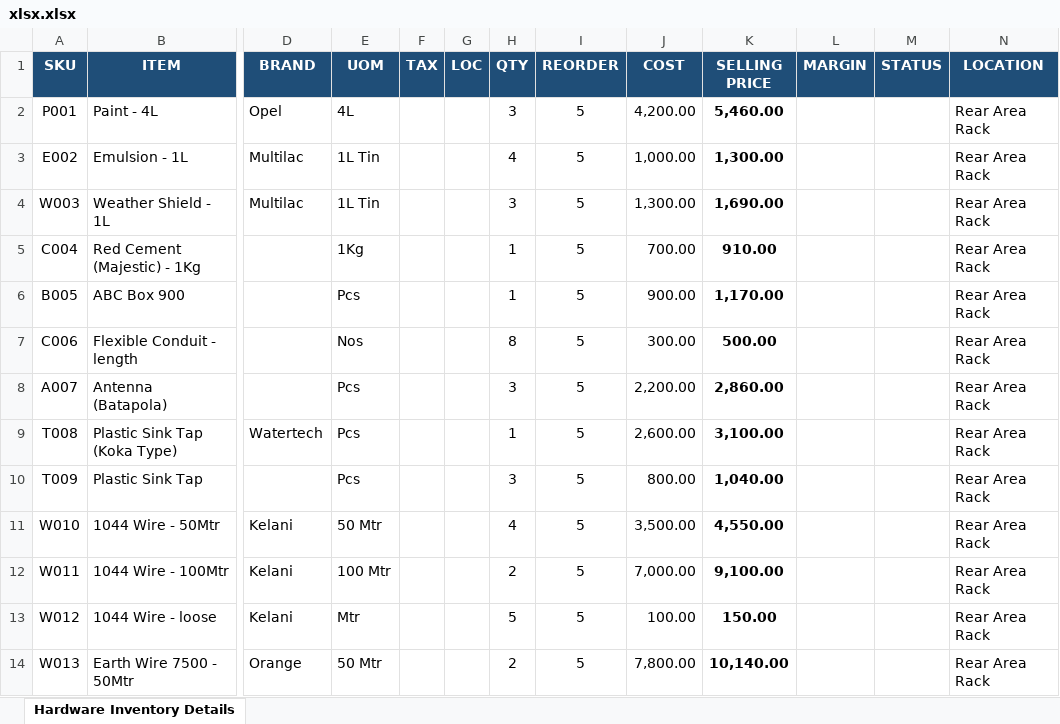
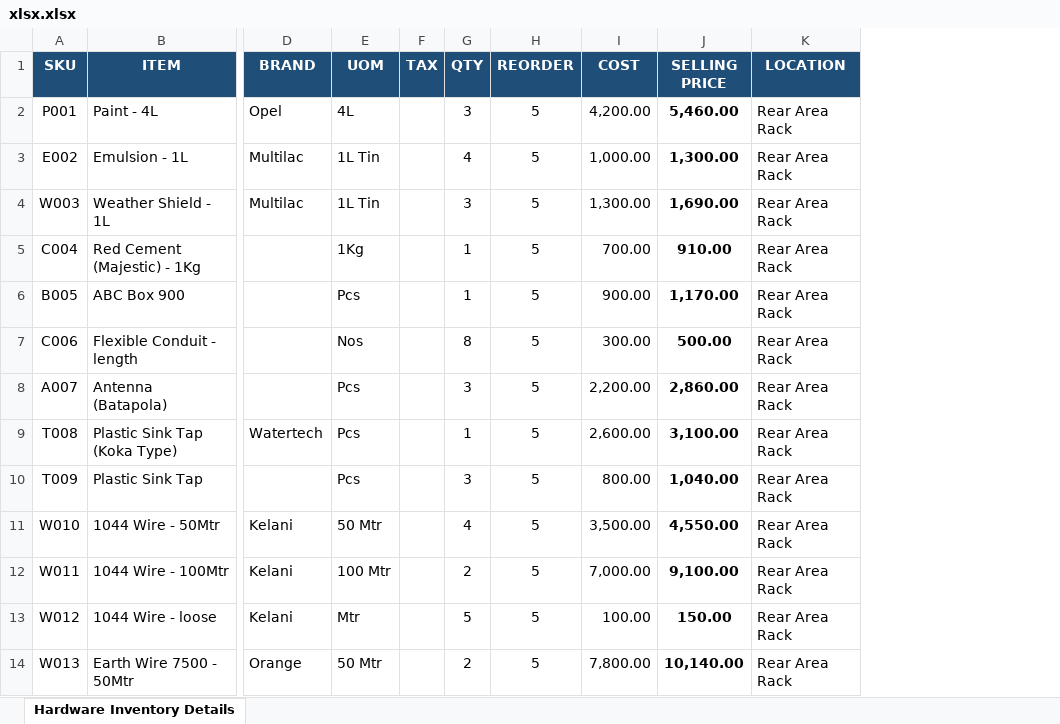
Before and after one commit to slict-lk/hardwareops, an Excel workbook: xlsx.xlsx, sheet Hardware Inventory Details, drawn as a sheet; only a part is shown, gaps mark what is left out; values as stored, in another font and other column widths than the file's, no borders; charts and pictures and conditional formats not drawn; the diff names each change by its address in the sheet, - before the commit and + after, or states it on an @@ line.

Commit message:
Brand search

```diff
--- a/xlsx.xlsx (sheet Hardware Inventory Details)
+++ b/xlsx.xlsx (sheet Hardware Inventory Details)
-column G (LOC), empty
-column L (MARGIN), empty
-column M (STATUS), empty
```
Also changed, not shown: formulas that keep their value, 2 other files.
